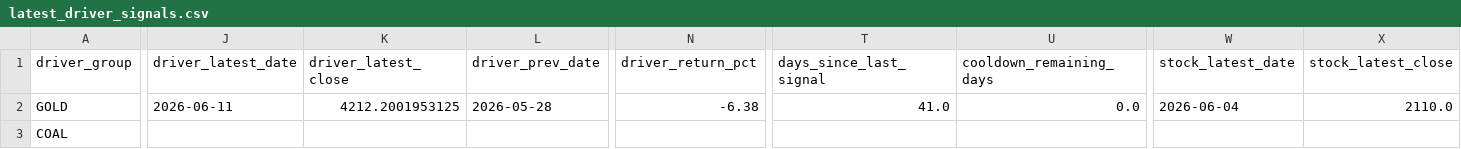
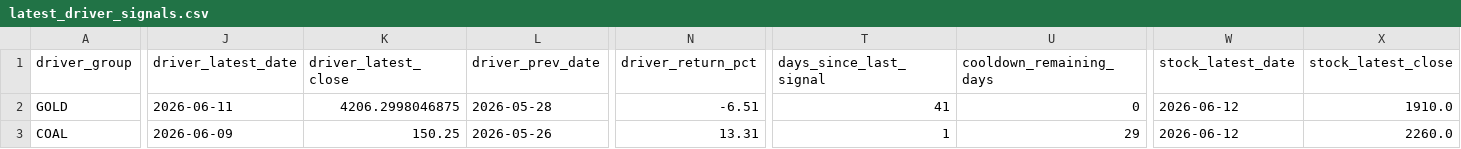
Before and after one commit to KangBaxxxo/indo-market-dashboard, a CSV file: data/processed/latest_driver_signals.csv, drawn as a sheet; only a part is shown, gaps mark what is left out; the diff covers the shown part only; the diff names each change by its address in the sheet, - before the commit and + after, or states it on an @@ line.

```diff
--- a/data/processed/latest_driver_signals.csv
+++ b/data/processed/latest_driver_signals.csv
-K2 (driver_latest_close): 4212.2001953125
+K2 (driver_latest_close): 4206.2998046875
-N2 (driver_return_pct): -6.38
+N2 (driver_return_pct): -6.51
-T2 (days_since_last_signal): 41.0
+T2 (days_since_last_signal): 41
-U2 (cooldown_remaining_days): 0.0
+U2 (cooldown_remaining_days): 0
-W2 (stock_latest_date): 2026-06-04
+W2 (stock_latest_date): 2026-06-12
-X2 (stock_latest_close): 2110.0
+X2 (stock_latest_close): 1910.0
-J3 (driver_latest_date): (empty)
+J3 (driver_latest_date): 2026-06-09
-K3 (driver_latest_close): (empty)
+K3 (driver_latest_close): 150.25
-L3 (driver_prev_date): (empty)
+L3 (driver_prev_date): 2026-05-26
-N3 (driver_return_pct): (empty)
+N3 (driver_return_pct): 13.31
-T3 (days_since_last_signal): (empty)
+T3 (days_since_last_signal): 1
-U3 (cooldown_remaining_days): (empty)
+U3 (cooldown_remaining_days): 29
-W3 (stock_latest_date): (empty)
+W3 (stock_latest_date): 2026-06-12
-X3 (stock_latest_close): (empty)
+X3 (stock_latest_close): 2260.0
```
Also changed, not shown: 8 edited cells elsewhere in this file, 3 other files.
